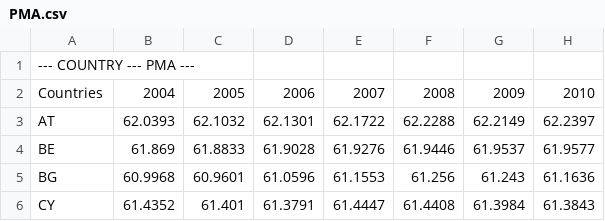
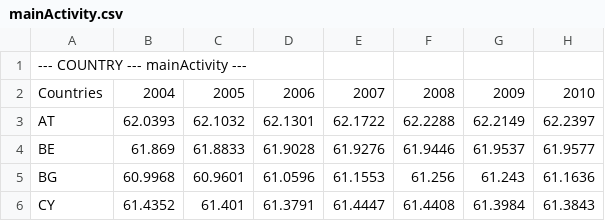
Before and after one commit to iliedorobat/QoLI-Framework, a CSV file: files/output/csv/countries/mainActivity.csv (was files/output/csv/countries/PMA.csv), drawn as a sheet; only a part is shown; the diff names each change by its address in the sheet, - before the commit and + after, or states it on an @@ line.

```diff
--- a/files/output/csv/countries/PMA.csv
+++ b/files/output/csv/countries/mainActivity.csv
-A1: --- COUNTRY --- PMA ---
+A1: --- COUNTRY --- mainActivity ---
```
Also changed, not shown: files/output/csv/countries/governance.csv, files/output/csv/countries/livingConditions.csv, 57 other files.
